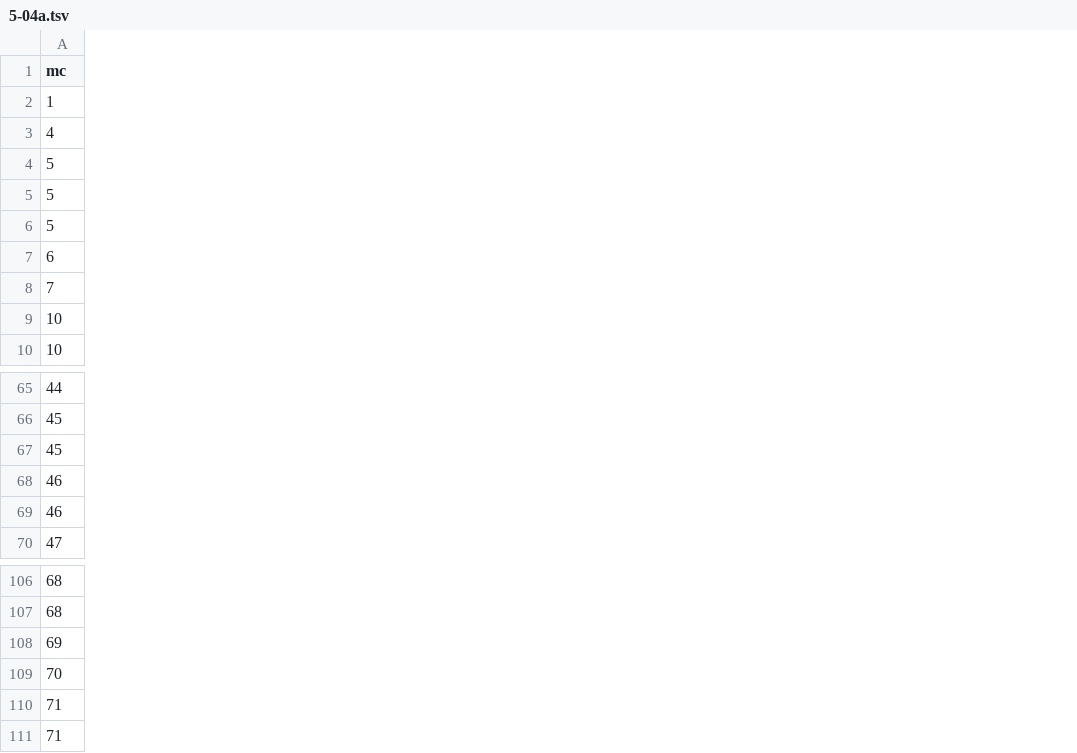
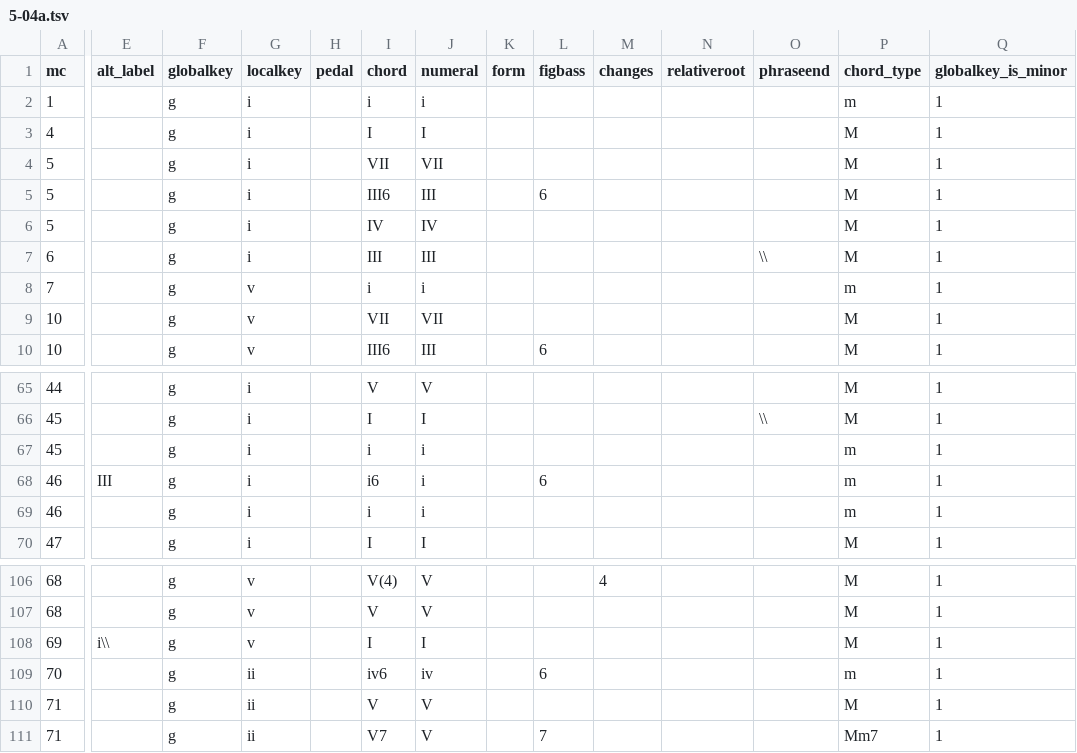
Before and after one commit to DCMLab/monteverdi_madrigals, a TSV file: harmonies/5-04a.tsv, drawn as a sheet; only a part is shown, gaps mark what is left out; the diff covers the shown part only; the diff names each change by its address in the sheet, - before the commit and + after, or states it on an @@ line.

```diff
--- a/harmonies/5-04a.tsv
+++ b/harmonies/5-04a.tsv
+column E (alt_label), row 68: III; row 108: i\\
+column F (globalkey), rows 2-10: all g; rows 65-70: all g; rows 106-111: all g
+column G (localkey), rows 2-10: i | i | i | i | i | i | v | v | v; rows 65-70: all i; rows 106-111: v | v | v | ii | ii | ii
+column H (pedal), empty
+column I (chord), rows 2-10: i | I | VII | III6 | IV | III | i | VII | III6; rows 65-70: V | I | i | i6 | i | I; rows 106-111: V(4) | V | I | iv6 | V | V7
+column J (numeral), rows 2-10: i | I | VII | III | IV | III | i | VII | III; rows 65-70: V | I | i | i | i | I; rows 106-111: V | V | I | iv | V | V
+column K (form), empty
+column L (figbass), rows 5-10: 6 |  |  |  |  | 6; row 68: 6; rows 109-111: 6 |  | 7
+column M (changes), row 106: 4
+column N (relativeroot), empty
+column O (phraseend), row 7: \\; row 66: \\
+column P (chord_type), rows 2-10: m | M | M | M | M | M | m | M | M; rows 65-70: M | M | m | m | m | M; rows 106-111: M | M | M | m | M | Mm7
+column Q (globalkey_is_minor), rows 2-10: all 1; rows 65-70: all 1; rows 106-111: all 1
```
Also changed, not shown: 5 added columns and 2 edited cells elsewhere in this file, harmonies/5-04c.tsv, harmonies/5-04d.tsv, 51 other files.
